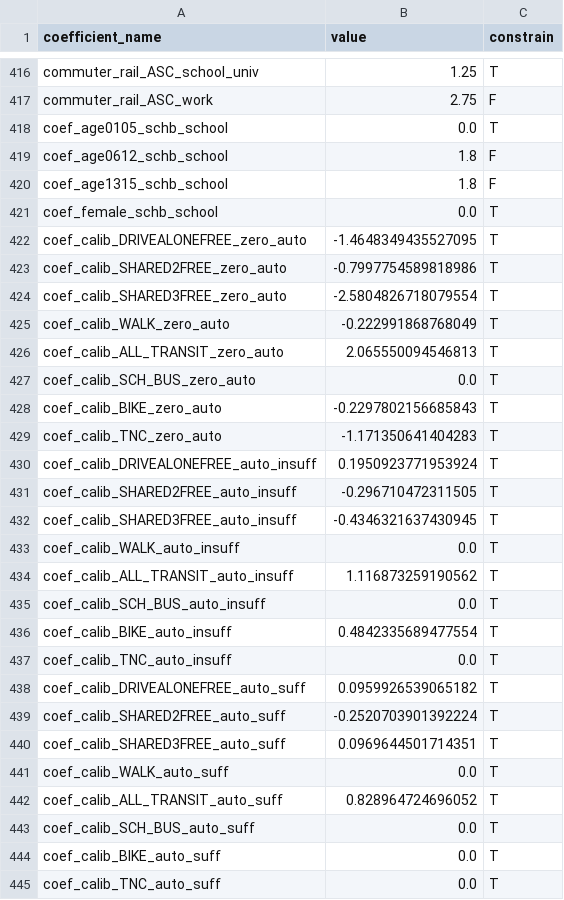
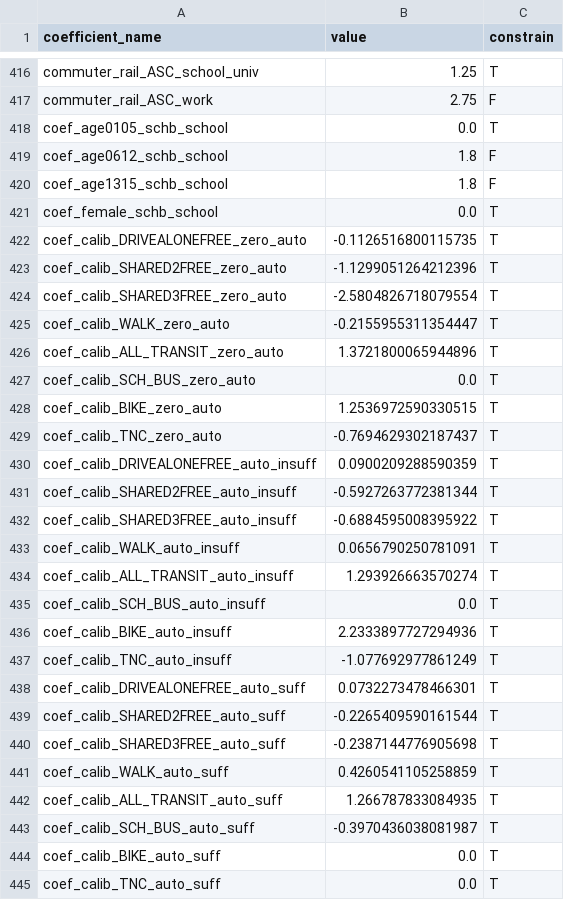
Before and after one commit to psrc/soundcast, a CSV file: inputs/model/activitysim/configs_calibration/tour_mode_choice_coefficients.csv, drawn as a sheet; only a part is shown, gaps mark what is left out.

Commit message:
corrected calibrated tour mode choice temporarily turning off the zero_probs for park and ride until pr is resolved

```diff
--- a/inputs/model/activitysim/configs_calibration/tour_mode_choice_coefficients.csv
+++ b/inputs/model/activitysim/configs_calibration/tour_mode_choice_coefficients.csv
@@ -421,24 +421,24 @@ coef_age1315_schb_school,1.8,F
 coef_female_schb_school,0.0,T
-coef_calib_DRIVEALONEFREE_zero_auto,-1.4648349435527095,T
-coef_calib_SHARED2FREE_zero_auto,-0.7997754589818986,T
+coef_calib_DRIVEALONEFREE_zero_auto,-0.1126516800115735,T
+coef_calib_SHARED2FREE_zero_auto,-1.1299051264212396,T
 coef_calib_SHARED3FREE_zero_auto,-2.5804826718079554,T
-coef_calib_WALK_zero_auto,-0.222991868768049,T
-coef_calib_ALL_TRANSIT_zero_auto,2.065550094546813,T
+coef_calib_WALK_zero_auto,-0.2155955311354447,T
+coef_calib_ALL_TRANSIT_zero_auto,1.3721800065944896,T
 coef_calib_SCH_BUS_zero_auto,0.0,T
-coef_calib_BIKE_zero_auto,-0.2297802156685843,T
-coef_calib_TNC_zero_auto,-1.171350641404283,T
-coef_calib_DRIVEALONEFREE_auto_insuff,0.1950923771953924,T
-coef_calib_SHARED2FREE_auto_insuff,-0.296710472311505,T
-coef_calib_SHARED3FREE_auto_insuff,-0.4346321637430945,T
-coef_calib_WALK_auto_insuff,0.0,T
-coef_calib_ALL_TRANSIT_auto_insuff,1.116873259190562,T
+coef_calib_BIKE_zero_auto,1.2536972590330515,T
+coef_calib_TNC_zero_auto,-0.7694629302187437,T
+coef_calib_DRIVEALONEFREE_auto_insuff,0.0900209288590359,T
+coef_calib_SHARED2FREE_auto_insuff,-0.5927263772381344,T
+coef_calib_SHARED3FREE_auto_insuff,-0.6884595008395922,T
+coef_calib_WALK_auto_insuff,0.0656790250781091,T
+coef_calib_ALL_TRANSIT_auto_insuff,1.293926663570274,T
 coef_calib_SCH_BUS_auto_insuff,0.0,T
-coef_calib_BIKE_auto_insuff,0.4842335689477554,T
-coef_calib_TNC_auto_insuff,0.0,T
-coef_calib_DRIVEALONEFREE_auto_suff,0.0959926539065182,T
-coef_calib_SHARED2FREE_auto_suff,-0.2520703901392224,T
-coef_calib_SHARED3FREE_auto_suff,0.0969644501714351,T
-coef_calib_WALK_auto_suff,0.0,T
-coef_calib_ALL_TRANSIT_auto_suff,0.828964724696052,T
-coef_calib_SCH_BUS_auto_suff,0.0,T
+coef_calib_BIKE_auto_insuff,2.2333897727294936,T
+coef_calib_TNC_auto_insuff,-1.077692977861249,T
+coef_calib_DRIVEALONEFREE_auto_suff,0.0732273478466301,T
+coef_calib_SHARED2FREE_auto_suff,-0.2265409590161544,T
+coef_calib_SHARED3FREE_auto_suff,-0.2387144776905698,T
+coef_calib_WALK_auto_suff,0.4260541105258859,T
+coef_calib_ALL_TRANSIT_auto_suff,1.266787833084935,T
+coef_calib_SCH_BUS_auto_suff,-0.3970436038081987,T
 coef_calib_BIKE_auto_suff,0.0,T
```
Also changed, not shown: inputs/model/activitysim/configs_calibration/tour_mode_choice_calibration.csv, 2 other files.
